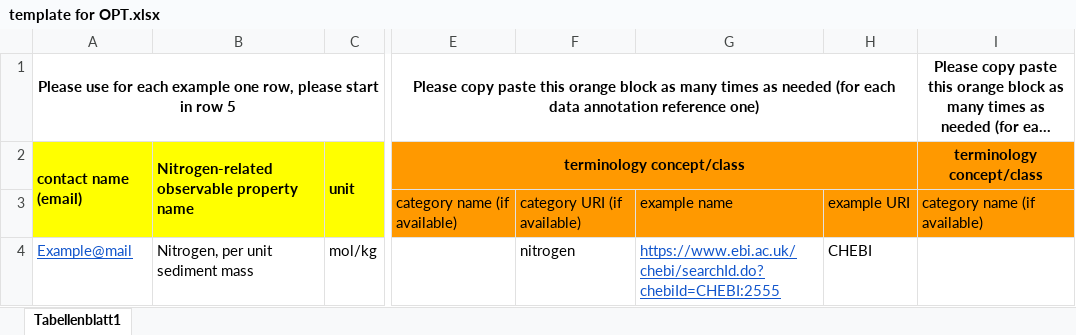
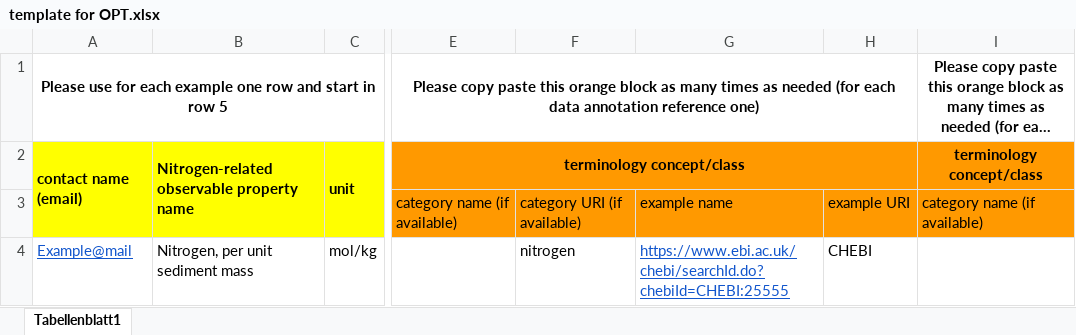
Before and after one commit to i-adopt/terminology-survey, an Excel workbook: template for OPT.xlsx, sheet Tabellenblatt1, drawn as a sheet; only a part is shown, gaps mark what is left out; long unchanged cells end in …; values as stored, in another font and other column widths than the file's, no borders; the diff names each change by its address in the sheet, - before the commit and + after, or states it on an @@ line.

Commit message:
Add files via upload

```diff
--- a/template for OPT.xlsx (sheet Tabellenblatt1)
+++ b/template for OPT.xlsx (sheet Tabellenblatt1)
-A1: …example one row, please start in…
+A1: …example one row and start in…
-G4: https://www.ebi.ac.uk/chebi/searchId.do?chebiId=CHEBI:2555
+G4: https://www.ebi.ac.uk/chebi/searchId.do?chebiId=CHEBI:25555
```
